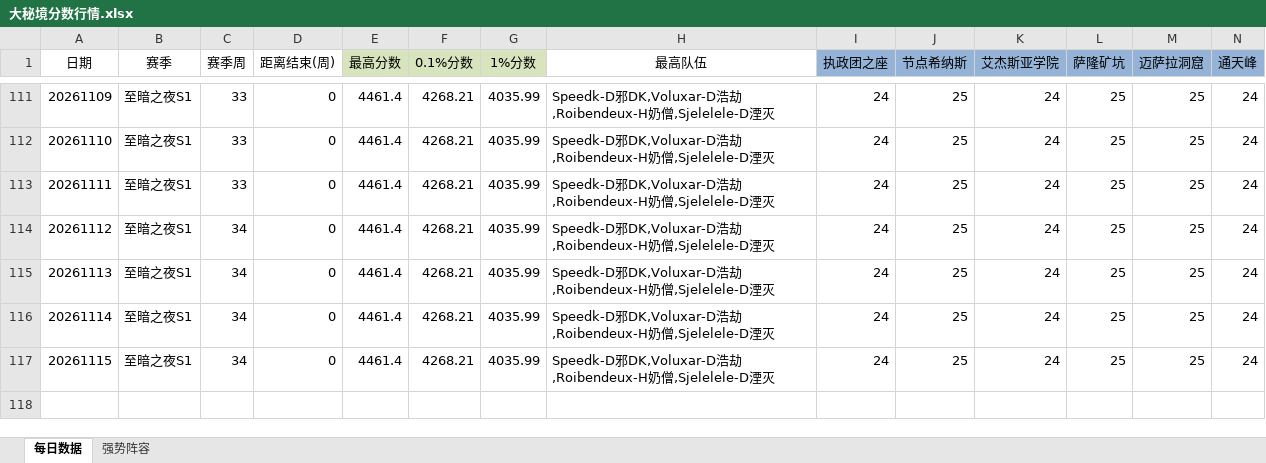
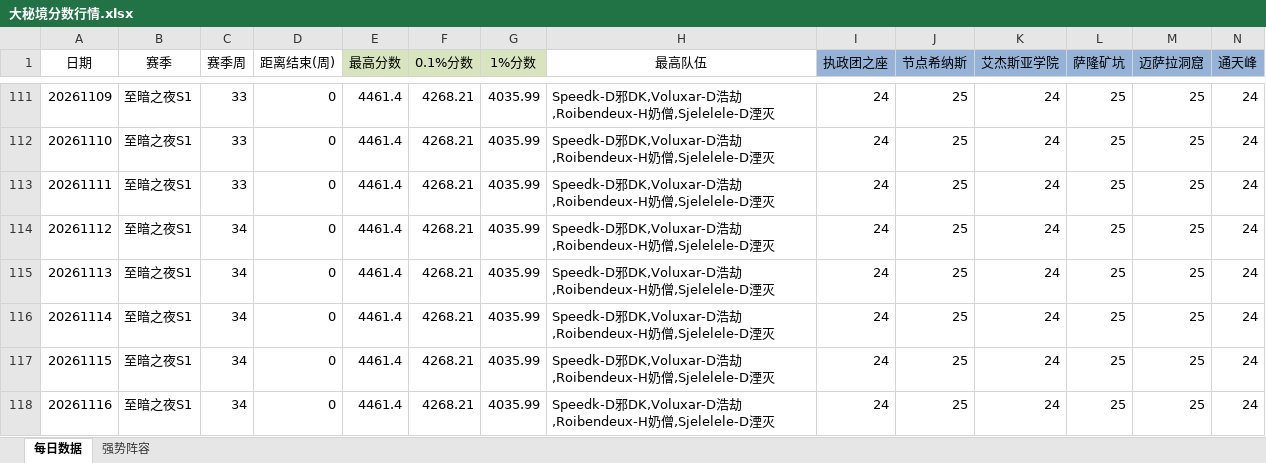
Before and after one commit to lvxingzhi/WowDailyReport, an Excel workbook: 大秘境分数行情.xlsx, sheet 每日数据, drawn as a sheet; only a part is shown, gaps mark what is left out; values as stored, in another font and other column widths than the file's, no borders; rows hold the shown columns only; the diff names each change by its address in the sheet, - before the commit and + after, or states it on an @@ line.

```diff
--- a/大秘境分数行情.xlsx (sheet 每日数据)
+++ b/大秘境分数行情.xlsx (sheet 每日数据)
+row 118: 20261116 | 至暗之夜S1 | 34 | 0 | 4461.4 | 4268.21 | 4035.99 | Speedk-D邪DK,Voluxar-D浩劫,Roibendeux-H奶僧,Sjelelele-D湮灭 | 24 | 25 | 24 | 25 | 25 | 24
```
Also changed, not shown: 2 other files.
